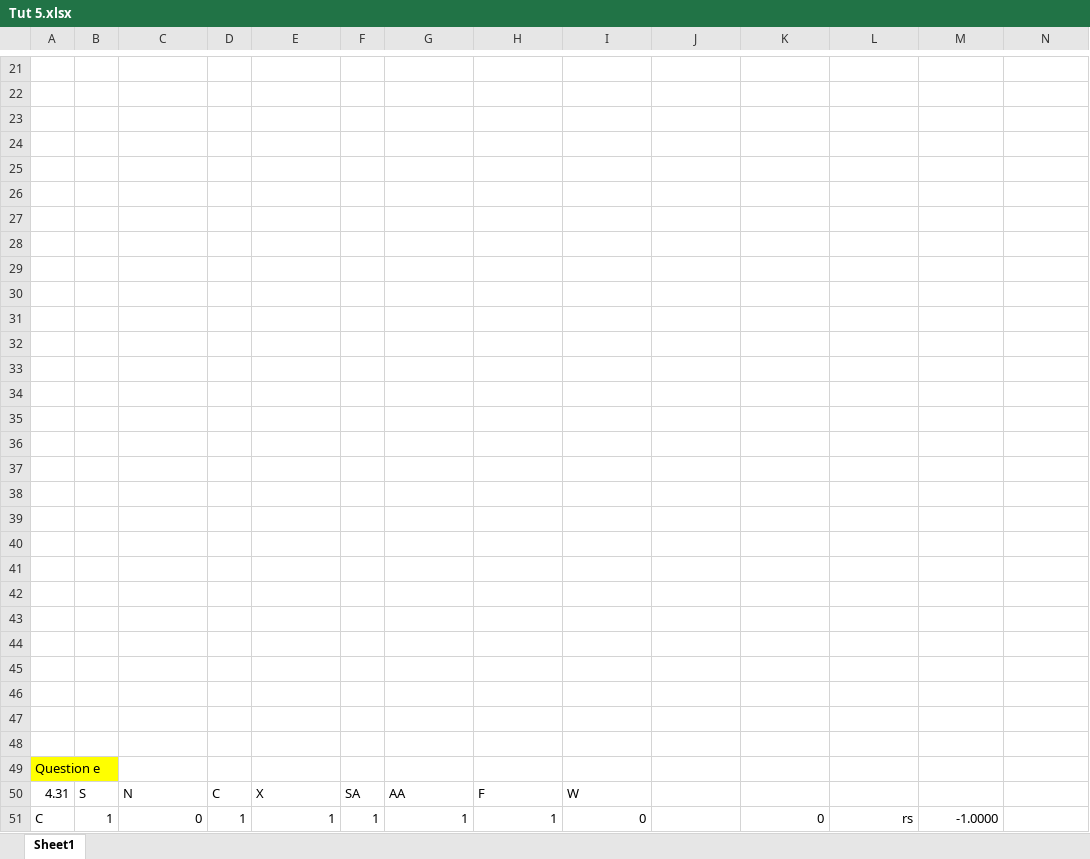
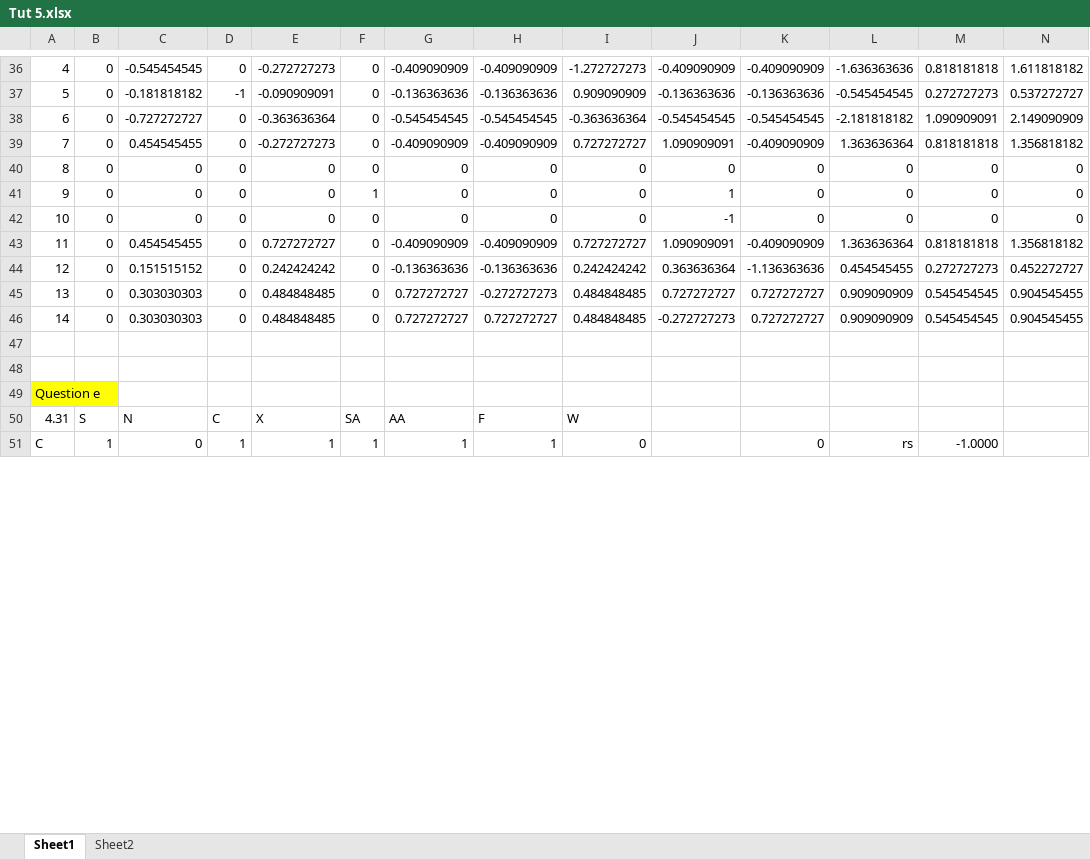
Before and after one commit to Broch76/CBI310_2018, an Excel workbook: Tut 5.xlsx, sheet Sheet1, drawn as a sheet; only a part is shown, gaps mark what is left out; values as stored, in another font and other column widths than the file's, no borders; removed rows and columns are numbered as before the commit, all else as after; rows hold the shown columns only; the diff covers the shown part only; the diff names each change by its address in the sheet, - before the commit and + after, or states it on an @@ line.

```diff
--- a/Tut 5.xlsx (sheet Sheet1)
+++ b/Tut 5.xlsx (sheet Sheet1)
+sheet tab: Sheet2
-row 36: (empty)
+row 36: 4 | 0 | -0.545454545 | 0 | -0.272727273 | 0 | -0.409090909 | -0.409090909 | -1.272727273 | -0.409090909 | -0.409090909 | -1.636363636 | 0.818181818 | 1.611818182
-row 37: (empty)
+row 37: 5 | 0 | -0.181818182 | -1 | -0.090909091 | 0 | -0.136363636 | -0.136363636 | 0.909090909 | -0.136363636 | -0.136363636 | -0.545454545 | 0.272727273 | 0.537272727
-row 38: (empty)
+row 38: 6 | 0 | -0.727272727 | 0 | -0.363636364 | 0 | -0.545454545 | -0.545454545 | -0.363636364 | -0.545454545 | -0.545454545 | -2.181818182 | 1.090909091 | 2.149090909
-row 39: (empty)
+row 39: 7 | 0 | 0.454545455 | 0 | -0.272727273 | 0 | -0.409090909 | -0.409090909 | 0.727272727 | 1.090909091 | -0.409090909 | 1.363636364 | 0.818181818 | 1.356818182
-row 40: (empty)
+row 40: 8 | 0 | 0 | 0 | 0 | 0 | 0 | 0 | 0 | 0 | 0 | 0 | 0 | 0
-row 41: (empty)
+row 41: 9 | 0 | 0 | 0 | 0 | 1 | 0 | 0 | 0 | 1 | 0 | 0 | 0 | 0
-row 42: (empty)
+row 42: 10 | 0 | 0 | 0 | 0 | 0 | 0 | 0 | 0 | -1 | 0 | 0 | 0 | 0
-row 43: (empty)
+row 43: 11 | 0 | 0.454545455 | 0 | 0.727272727 | 0 | -0.409090909 | -0.409090909 | 0.727272727 | 1.090909091 | -0.409090909 | 1.363636364 | 0.818181818 | 1.356818182
-row 44: (empty)
+row 44: 12 | 0 | 0.151515152 | 0 | 0.242424242 | 0 | -0.136363636 | -0.136363636 | 0.242424242 | 0.363636364 | -1.136363636 | 0.454545455 | 0.272727273 | 0.452272727
-row 45: (empty)
+row 45: 13 | 0 | 0.303030303 | 0 | 0.484848485 | 0 | 0.727272727 | -0.272727273 | 0.484848485 | 0.727272727 | 0.727272727 | 0.909090909 | 0.545454545 | 0.904545455
-row 46: (empty)
+row 46: 14 | 0 | 0.303030303 | 0 | 0.484848485 | 0 | 0.727272727 | 0.727272727 | 0.484848485 | -0.272727273 | 0.727272727 | 0.909090909 | 0.545454545 | 0.904545455
-row 32: (empty)
-row 33: (empty)
-row 34: (empty)
-row 35: (empty)
-row 36: (empty)
-row 37: (empty)
-row 38: (empty)
-row 39: (empty)
-row 40: (empty)
-row 41: (empty)
-row 42: (empty)
-row 43: (empty)
-row 44: (empty)
-row 45: (empty)
-row 46: (empty)
```
Also changed, not shown: 20 added rows, 5 removed rows, 125 edited cells and cell formats elsewhere in this sheet, 3 other files.
